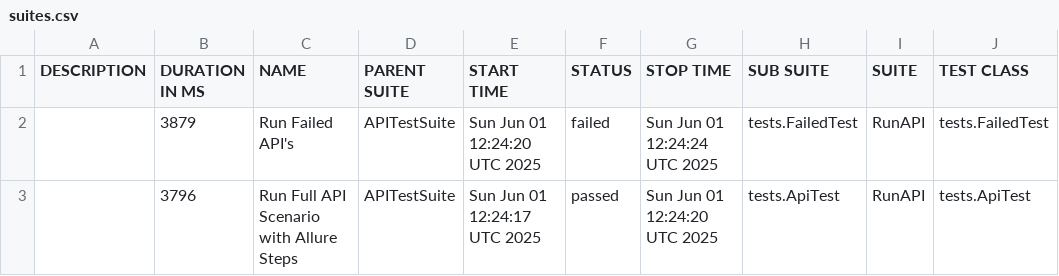
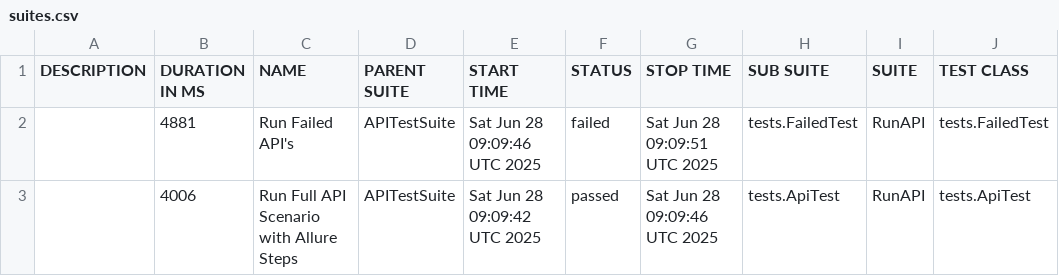
Before and after one commit to saburumman/api-framework, a CSV file: data/suites.csv, drawn as a sheet; only a part is shown; the diff names each change by its address in the sheet, - before the commit and + after, or states it on an @@ line.

```diff
--- a/data/suites.csv
+++ b/data/suites.csv
-B2 (DURATION IN MS): 3879
+B2 (DURATION IN MS): 4881
-E2 (START TIME): Sun Jun 01 12:24:20 UTC 2025
+E2 (START TIME): Sat Jun 28 09:09:46 UTC 2025
-G2 (STOP TIME): Sun Jun 01 12:24:24 UTC 2025
+G2 (STOP TIME): Sat Jun 28 09:09:51 UTC 2025
-B3 (DURATION IN MS): 3796
+B3 (DURATION IN MS): 4006
-E3 (START TIME): Sun Jun 01 12:24:17 UTC 2025
+E3 (START TIME): Sat Jun 28 09:09:42 UTC 2025
-G3 (STOP TIME): Sun Jun 01 12:24:20 UTC 2025
+G3 (STOP TIME): Sat Jun 28 09:09:46 UTC 2025
```
Also changed, not shown: 40 other files.
